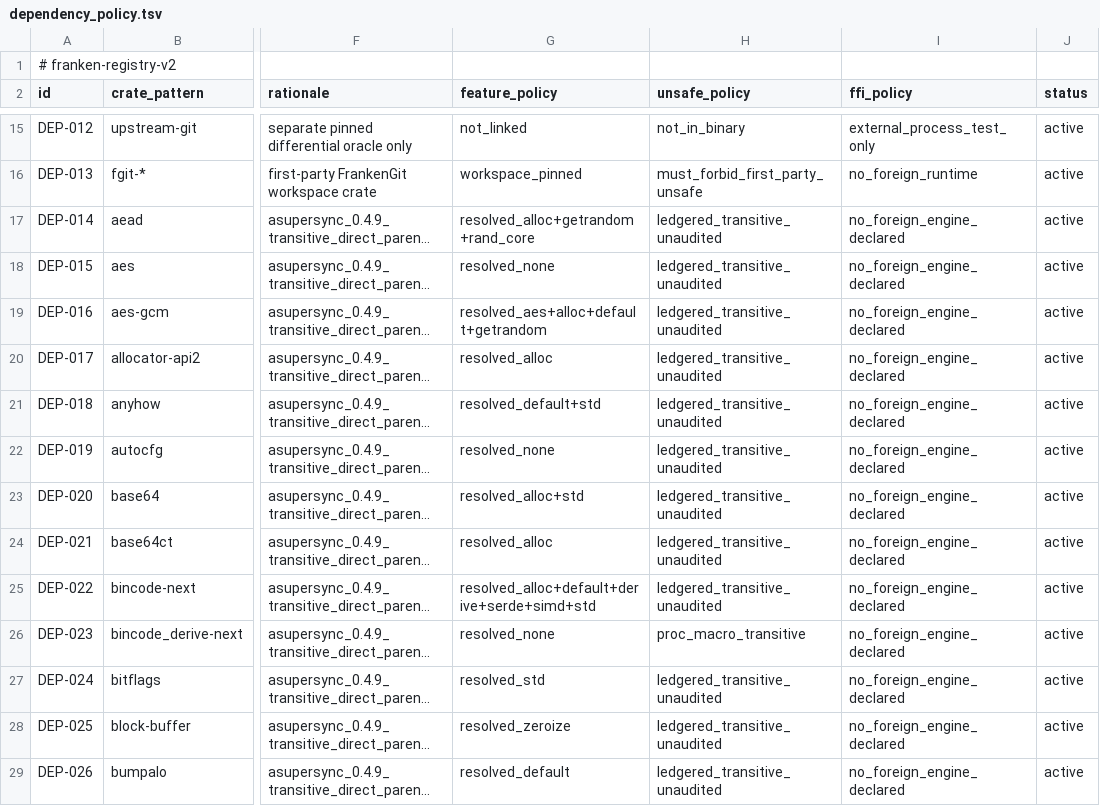
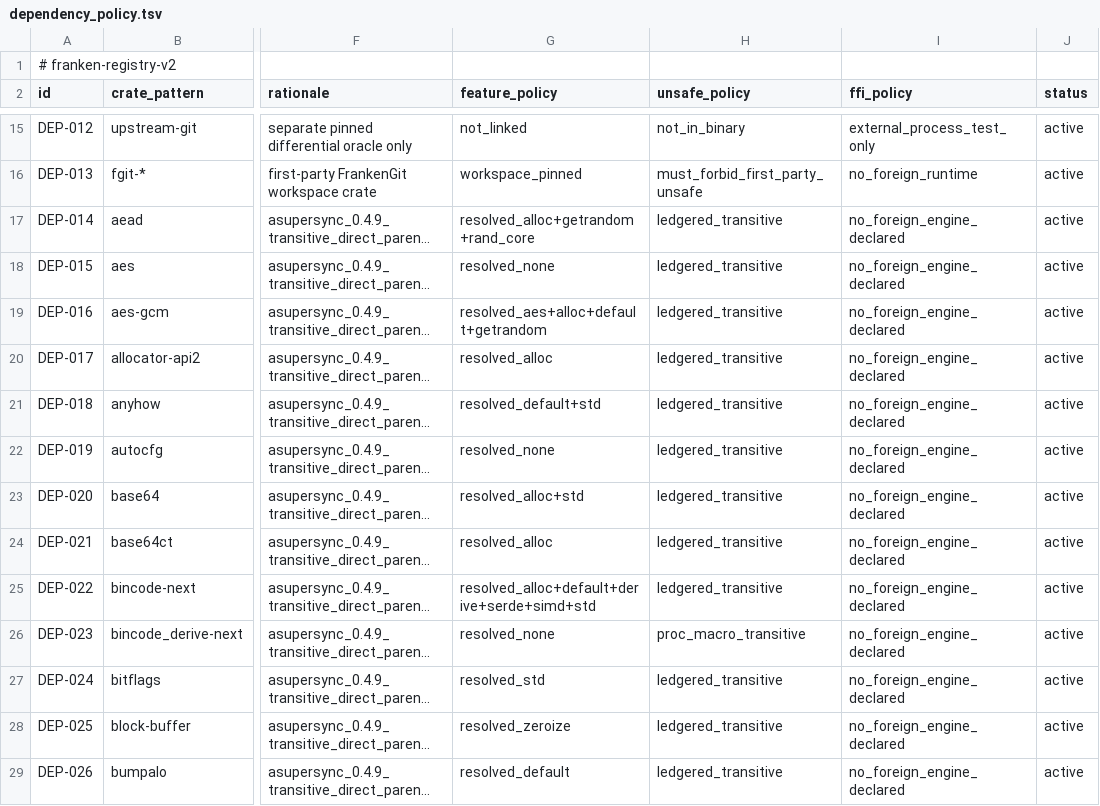
Before and after one commit to Dicklesworthstone/frankengit, a TSV file: registries/dependency_policy.tsv, drawn as a sheet; only a part is shown, gaps mark what is left out; long unchanged cells end in …; the diff covers the shown part only; the diff names each change by its address in the sheet, - before the commit and + after, or states it on an @@ line.

Commit message:
frankengit-1iur: complete unsafe policy migration

```diff
--- a/registries/dependency_policy.tsv
+++ b/registries/dependency_policy.tsv
-H17:H25 (unsafe_policy): ledgered_transitive_unaudited
+H17:H25 (unsafe_policy): ledgered_transitive
-H27:H29 (unsafe_policy): ledgered_transitive_unaudited
+H27:H29 (unsafe_policy): ledgered_transitive
```
Also changed, not shown: 100 edited cells elsewhere in this file.
